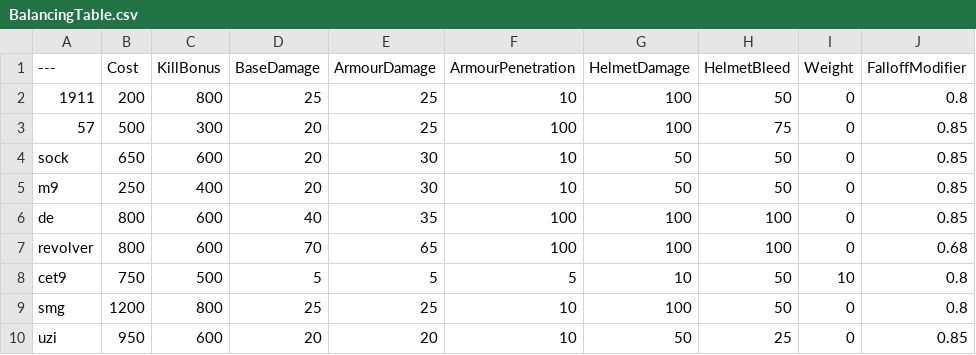
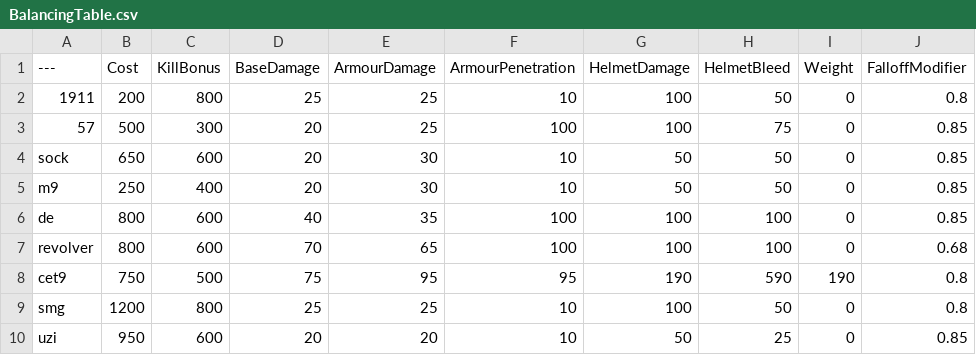
Before and after one commit to Heisenbeurg/BalancingTable, a CSV file: BalancingTable.csv, drawn as a sheet; only a part is shown; the diff names each change by its address in the sheet, - before the commit and + after, or states it on an @@ line.

Commit message:
Update BalancingTable.csv

```diff
--- a/BalancingTable.csv
+++ b/BalancingTable.csv
-D8 (BaseDamage): 5
+D8 (BaseDamage): 75
-E8 (ArmourDamage): 5
+E8 (ArmourDamage): 95
-F8 (ArmourPenetration): 5
+F8 (ArmourPenetration): 95
-G8 (HelmetDamage): 10
+G8 (HelmetDamage): 190
-H8 (HelmetBleed): 50
+H8 (HelmetBleed): 590
-I8 (Weight): 10
+I8 (Weight): 190
```
